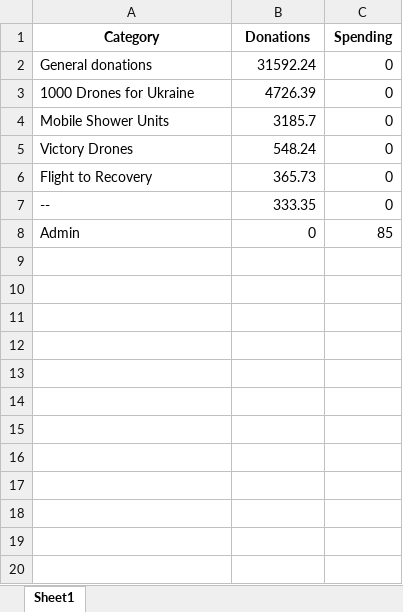
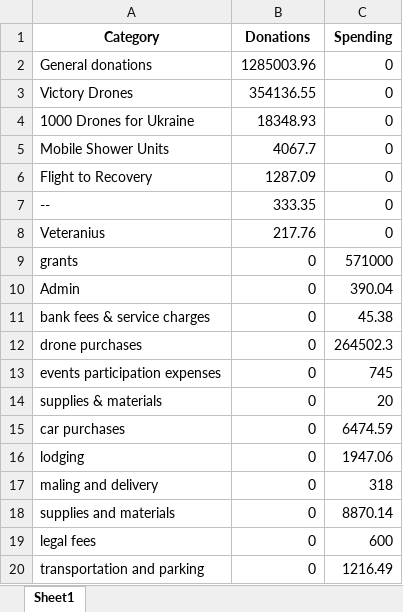
Before and after one commit to OleksiyVarfolomiyev/Dignitas-Ukraine-Finance, an Excel workbook: data/donations_spending_by_category.xlsx, sheet Sheet1, drawn as a sheet; values as stored, in another font and other column widths than the file's, no borders; removed rows and columns are numbered as before the commit, all else as after; the diff names each change by its address in the sheet, - before the commit and + after, or states it on an @@ line.

```diff
--- a/data/donations_spending_by_category.xlsx (sheet Sheet1)
+++ b/data/donations_spending_by_category.xlsx (sheet Sheet1)
-B2 (Donations): 31592.24
+B2 (Donations): 1285003.96
+row 3: Victory Drones | 354136.55 | 0
-B4 (Donations): 4726.39
+B4 (Donations): 18348.93
-B5 (Donations): 3185.7
+B5 (Donations): 4067.7
-row 5: Victory Drones | 548.24 | 0
-B6 (Donations): 365.73
+B6 (Donations): 1287.09
+row 8: Veteranius | 217.76 | 0
+row 9: grants | 0 | 571000
-C10 (Spending): 85
+C10 (Spending): 390.04
+row 11: bank fees & service charges | 0 | 45.38
+row 12: drone purchases | 0 | 264502.3
+row 13: events participation expenses | 0 | 745
+row 14: supplies & materials | 0 | 20
+row 15: car purchases | 0 | 6474.59
+row 16: lodging | 0 | 1947.06
+row 17: maling and delivery | 0 | 318
+row 18: supplies and materials | 0 | 8870.14
+row 19: legal fees | 0 | 600
+row 20: transportation and parking | 0 | 1216.49
```
Also changed, not shown: data/daily_donations_by_category.xlsx, data/large_donations.xlsx, 8 other files.
